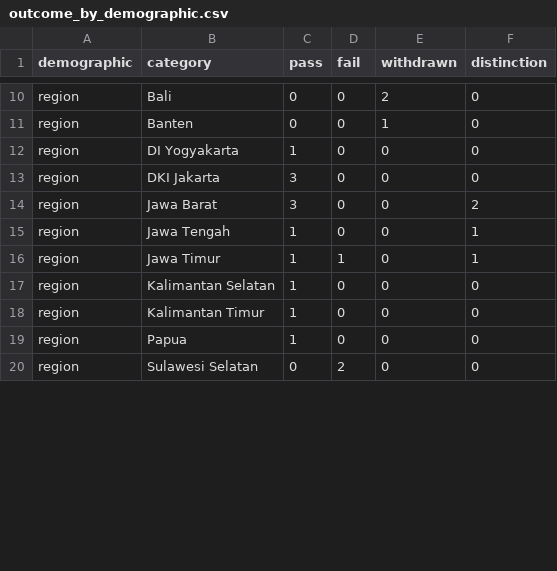
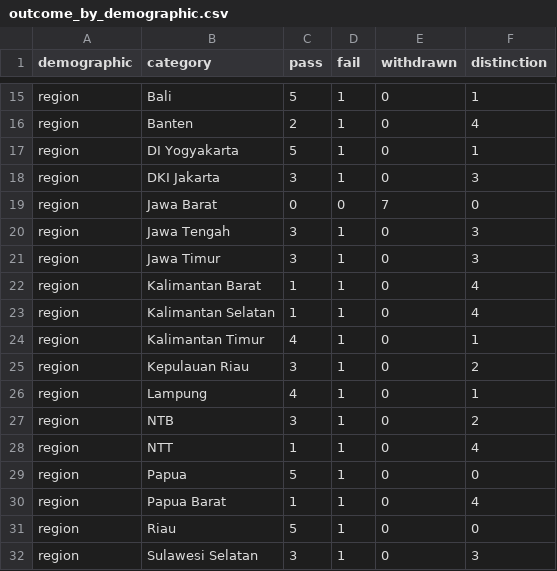
Before and after one commit to amandalpn/visualisasi-data-pert6-amanda-listiana, a CSV file: public/data/oulad/agg/outcome_by_demographic.csv, drawn as a sheet; only a part is shown, gaps mark what is left out; the diff covers the shown part only.

```diff
--- a/public/data/oulad/agg/outcome_by_demographic.csv
+++ b/public/data/oulad/agg/outcome_by_demographic.csv
@@ -10,11 +15,18 @@ demographic,category,pass,fail,withdrawn,distinction
-"region",Bali,0,0,2,0
-"region","Banten",0,0,1,0
-"region",DI Yogyakarta,1,0,0,0
-"region",DKI Jakarta,3,0,0,0
-"region",Jawa Barat,3,0,0,2
-"region","Jawa Tengah",1,0,0,1
-"region",Jawa Timur,1,1,0,1
-"region","Kalimantan Selatan",1,0,0,0
-"region","Kalimantan Timur",1,0,0,0
-"region",Papua,1,0,0,0
-"region","Sulawesi Selatan",0,2,0,0
+region,Bali,5,1,0,1
+region,Banten,2,1,0,4
+region,DI Yogyakarta,5,1,0,1
+region,DKI Jakarta,3,1,0,3
+region,Jawa Barat,0,0,7,0
+region,Jawa Tengah,3,1,0,3
+region,Jawa Timur,3,1,0,3
+region,Kalimantan Barat,1,1,0,4
+region,Kalimantan Selatan,1,1,0,4
+region,Kalimantan Timur,4,1,0,1
+region,Kepulauan Riau,3,1,0,2
+region,Lampung,4,1,0,1
+region,NTB,3,1,0,2
+region,NTT,1,1,0,4
+region,Papua,5,1,0,0
+region,Papua Barat,1,1,0,4
+region,Riau,5,1,0,0
+region,Sulawesi Selatan,3,1,0,3
```
Also changed, not shown: 6 added rows, 2 removed rows and 29 edited cells elsewhere in this file, public/data/oulad/agg/activity_by_week.csv, public/data/oulad/agg/grade_distribution.csv, 23 other files.
